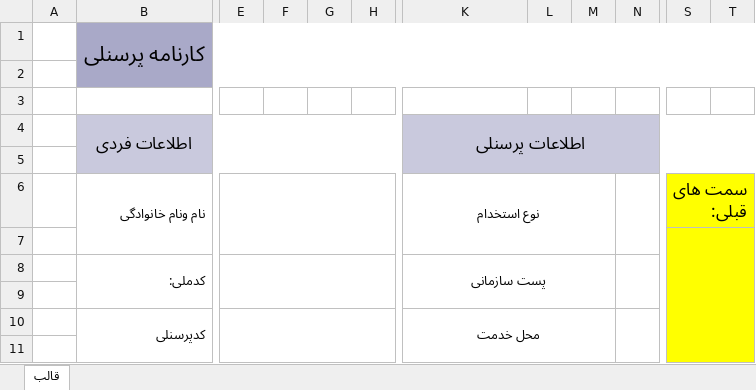
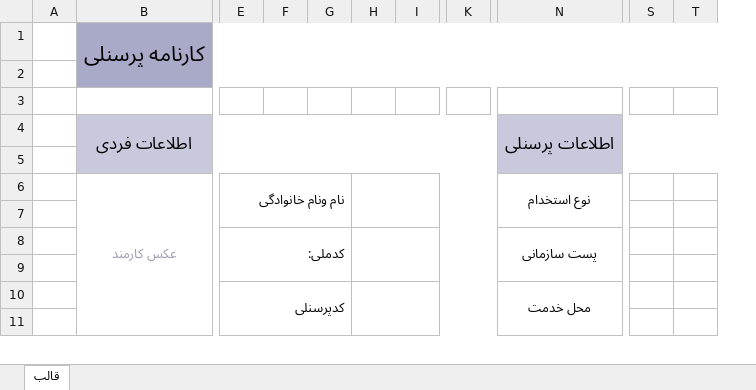
Before and after one commit to irahog/personnel-evaluation-report, an Excel workbook: personnel_evaluation_report/resources/report_template.xlsx, sheet قالب, drawn as a sheet; only a part is shown, gaps mark what is left out; values as stored, in another font and other column widths than the file's, no borders; removed rows and columns are numbered as before the commit, all else as after; rows hold the shown columns only; the diff covers the shown part only; the diff names each change by its address in the sheet, - before the commit and + after, or states it on an @@ line.

```diff
--- a/personnel_evaluation_report/resources/report_template.xlsx (sheet قالب)
+++ b/personnel_evaluation_report/resources/report_template.xlsx (sheet قالب)
+column I, empty
+column K, empty
-column L, empty
-column M, empty
-column N, empty
-row 6:  | نام ونام خانوادگی |  |  |  |  | نوع استخدام |  |  |  | سمت های قبلی:
+row 6:  | عکس کارمند | نام ونام خانوادگی |  |  |  |  |  | نوع استخدام
-S7:T11 fill: #FFFF00
+S7:T11 fill: none
-S7:X13 merged
-B8: کدملی:
+B8: (empty)
-B8:D9 merged
-E8: (empty)
+E8: کدملی:
-E8:H9 merged
+E8:G9 merged
+H8:K9 merged
-K8:M9 merged
+N8:P9 merged
-B10: کدپرسنلی
+B10: (empty)
-B10:D11 merged
-E10: (empty)
+E10: کدپرسنلی
-E10:H11 merged
+E10:G11 merged
+H10:K11 merged
-K10:M11 merged
+N10:P11 merged
```
Also changed, not shown: 3 added rows, 3 removed rows, 1 added column, 28 edited cells, cell formats and merged cells elsewhere in this sheet, Template/report_template.xlsx, 15 other files.
